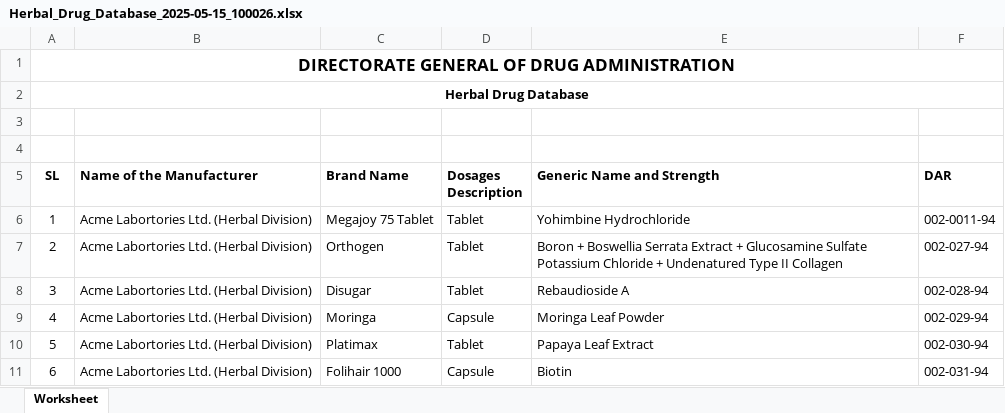
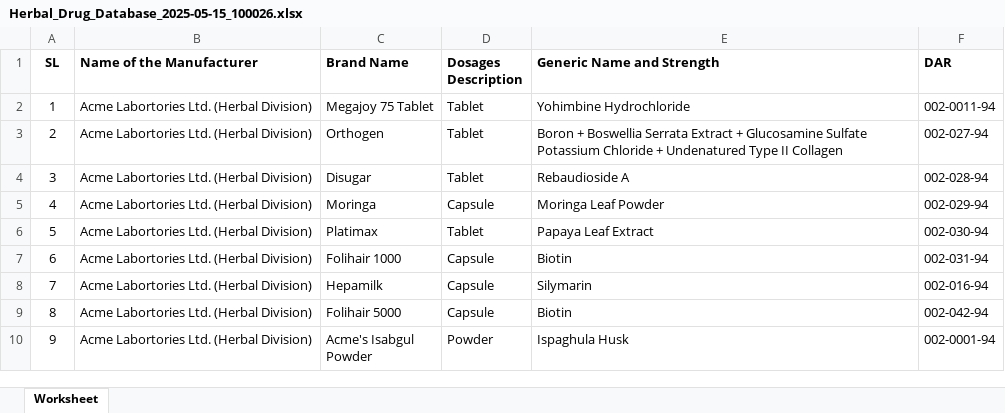
Before and after one commit to dcprottoy/pharmacy, an Excel workbook: Herbal_Drug_Database_2025-05-15_100026.xlsx, sheet Worksheet, drawn as a sheet; only a part is shown; the shorter side is filled out with more unchanged rows; values as stored, in another font and other column widths than the file's, no borders; the diff names each change by its address in the sheet, - before the commit and + after, or states it on an @@ line.

```diff
--- a/Herbal_Drug_Database_2025-05-15_100026.xlsx (sheet Worksheet)
+++ b/Herbal_Drug_Database_2025-05-15_100026.xlsx (sheet Worksheet)
-row 1: DIRECTORATE GENERAL OF DRUG ADMINISTRATION
-row 2: Herbal Drug Database
-row 3: (empty)
-row 4: (empty)
```
Also changed, not shown: Ayurvedic_Drug_Database_2025-05-15_095940.xlsx, 6 other files.
